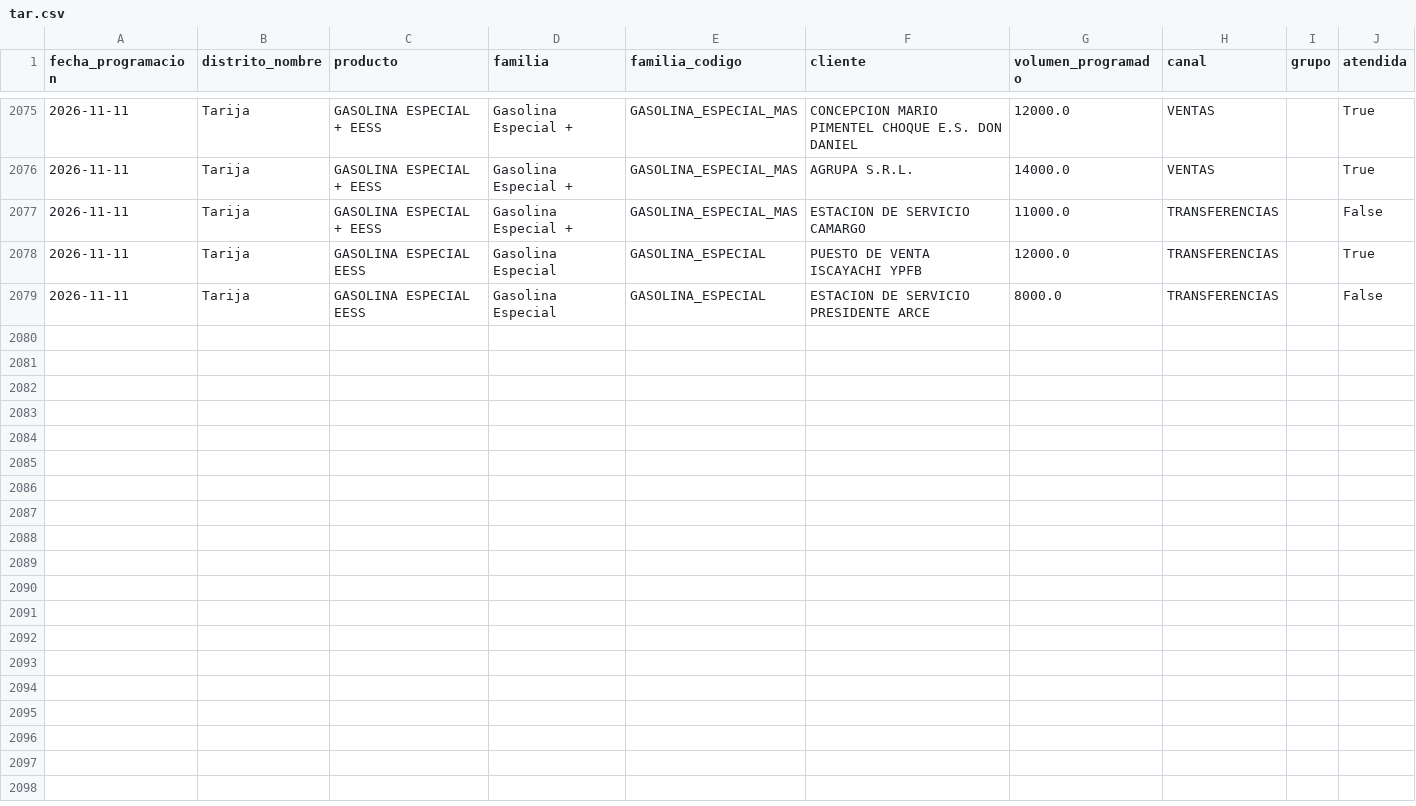
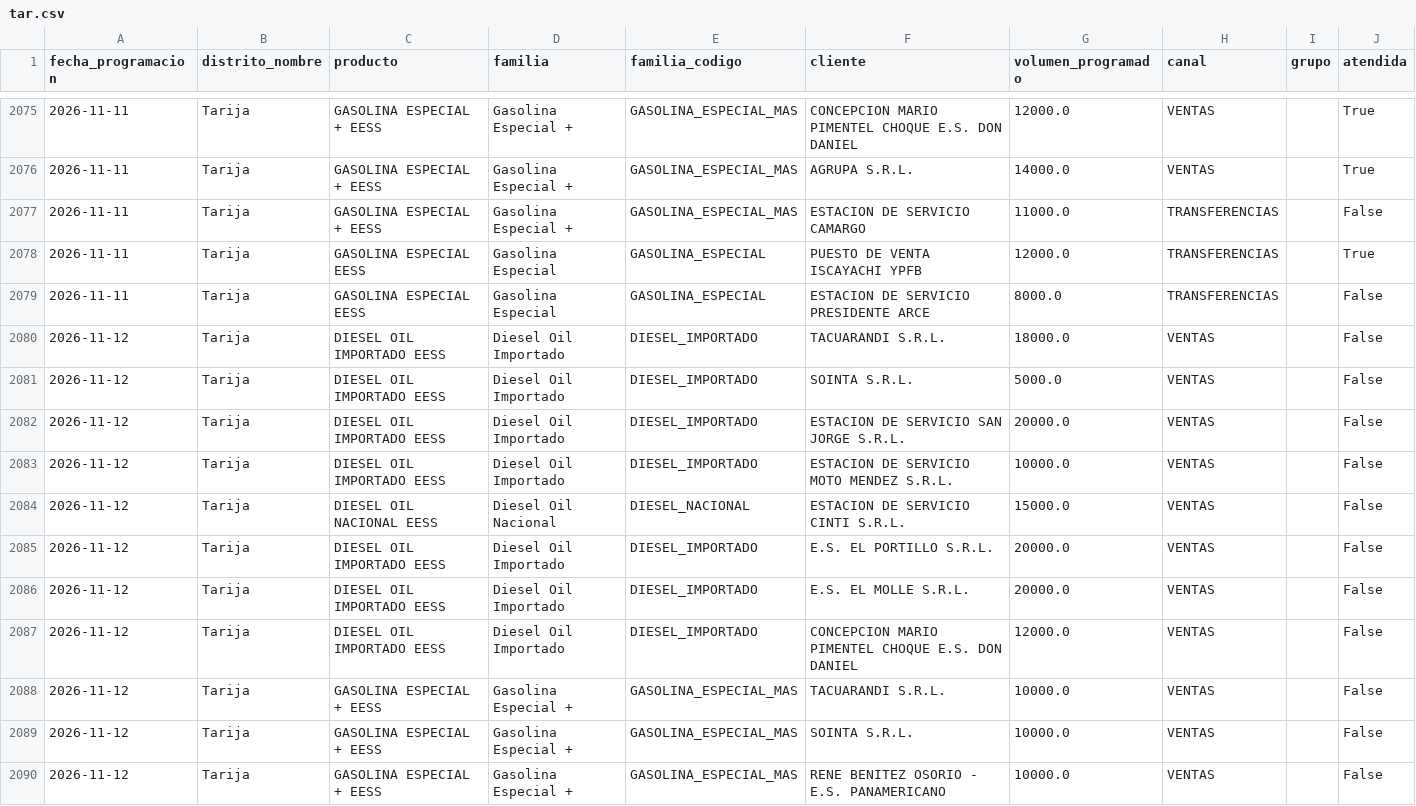
Before and after one commit to mauforonda/data-triage, a CSV file: hidrocarburos/abastecimiento/data/programacion/tar.csv, drawn as a sheet; only a part is shown, gaps mark what is left out; the diff covers the shown part only.

```diff
--- a/hidrocarburos/abastecimiento/data/programacion/tar.csv
+++ b/hidrocarburos/abastecimiento/data/programacion/tar.csv
@@ -2079 +2079,12 @@ fecha_programacion,distrito_nombre,producto,familia,familia_codigo,cliente,volum
 2026-11-11,Tarija,GASOLINA ESPECIAL EESS,Gasolina Especial,GASOLINA_ESPECIAL,ESTACION DE SERVICIO PRESIDENTE ARCE,8000.0,TRANSFERENCIAS,,False
+2026-11-12,Tarija,DIESEL OIL IMPORTADO EESS,Diesel Oil Importado,DIESEL_IMPORTADO,TACUARANDI S.R.L.,18000.0,VENTAS,,False
+2026-11-12,Tarija,DIESEL OIL IMPORTADO EESS,Diesel Oil Importado,DIESEL_IMPORTADO,SOINTA S.R.L.,5000.0,VENTAS,,False
+2026-11-12,Tarija,DIESEL OIL IMPORTADO EESS,Diesel Oil Importado,DIESEL_IMPORTADO,ESTACION DE SERVICIO SAN JORGE S.R.L.,20000.0,VENTAS,,False
+2026-11-12,Tarija,DIESEL OIL IMPORTADO EESS,Diesel Oil Importado,DIESEL_IMPORTADO,ESTACION DE SERVICIO MOTO MENDEZ S.R.L.,10000.0,VENTAS,,False
+2026-11-12,Tarija,DIESEL OIL NACIONAL EESS,Diesel Oil Nacional,DIESEL_NACIONAL,ESTACION DE SERVICIO CINTI S.R.L.,15000.0,VENTAS,,False
+2026-11-12,Tarija,DIESEL OIL IMPORTADO EESS,Diesel Oil Importado,DIESEL_IMPORTADO,E.S. EL PORTILLO S.R.L.,20000.0,VENTAS,,False
+2026-11-12,Tarija,DIESEL OIL IMPORTADO EESS,Diesel Oil Importado,DIESEL_IMPORTADO,E.S. EL MOLLE S.R.L.,20000.0,VENTAS,,False
+2026-11-12,Tarija,DIESEL OIL IMPORTADO EESS,Diesel Oil Importado,DIESEL_IMPORTADO,CONCEPCION MARIO PIMENTEL CHOQUE E.S. DON DANIEL,12000.0,VENTAS,,False
+2026-11-12,Tarija,GASOLINA ESPECIAL + EESS,Gasolina Especial +,GASOLINA_ESPECIAL_MAS,TACUARANDI S.R.L.,10000.0,VENTAS,,False
+2026-11-12,Tarija,GASOLINA ESPECIAL + EESS,Gasolina Especial +,GASOLINA_ESPECIAL_MAS,SOINTA S.R.L.,10000.0,VENTAS,,False
+2026-11-12,Tarija,GASOLINA ESPECIAL + EESS,Gasolina Especial +,GASOLINA_ESPECIAL_MAS,RENE BENITEZ OSORIO - E.S. PANAMERICANO,10000.0,VENTAS,,False
```
Also changed, not shown: 10 added rows elsewhere in this file, hidrocarburos/abastecimiento/data/programacion/amz.csv, hidrocarburos/abastecimiento/data/programacion/cam.csv, 12 other files.
